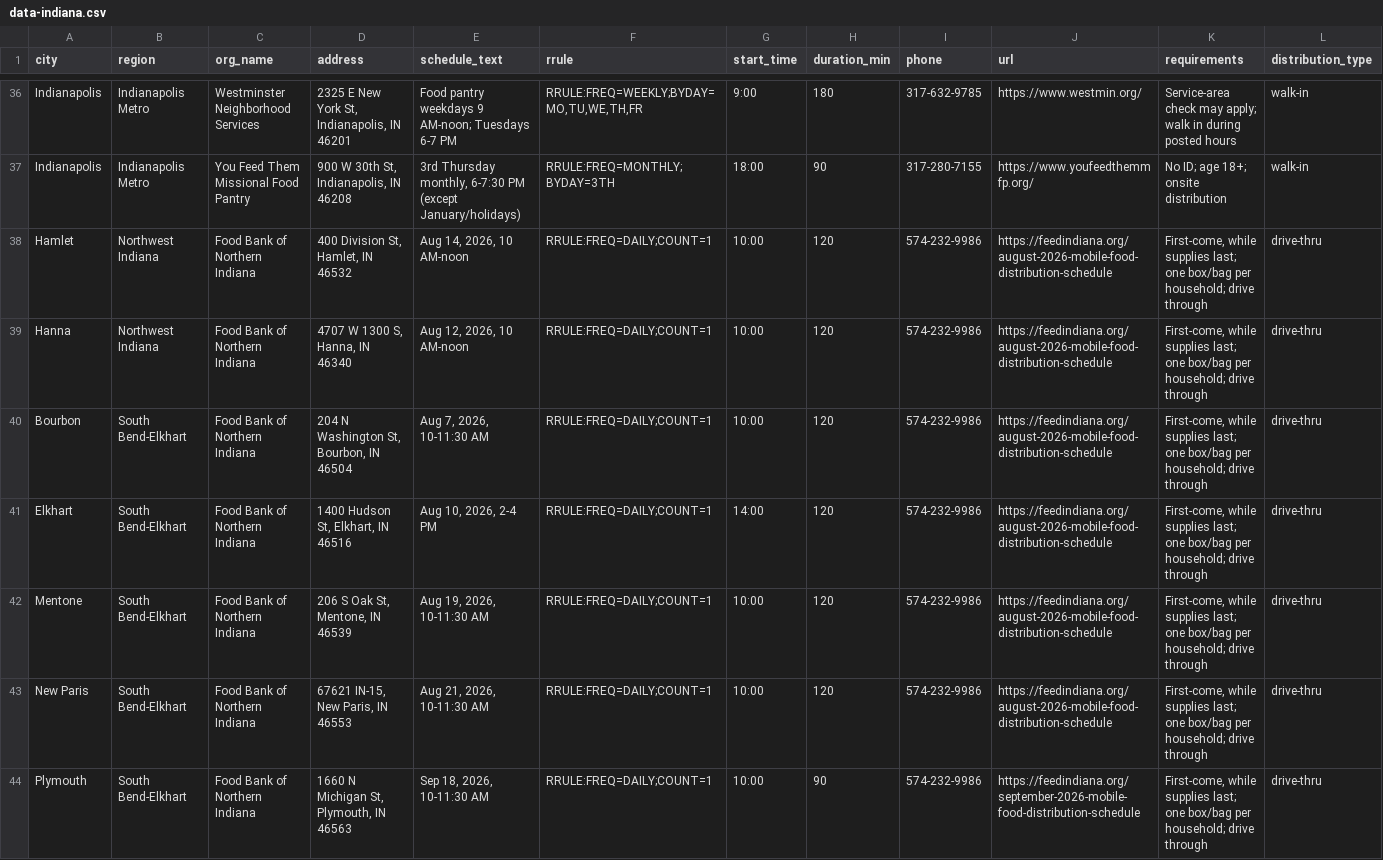
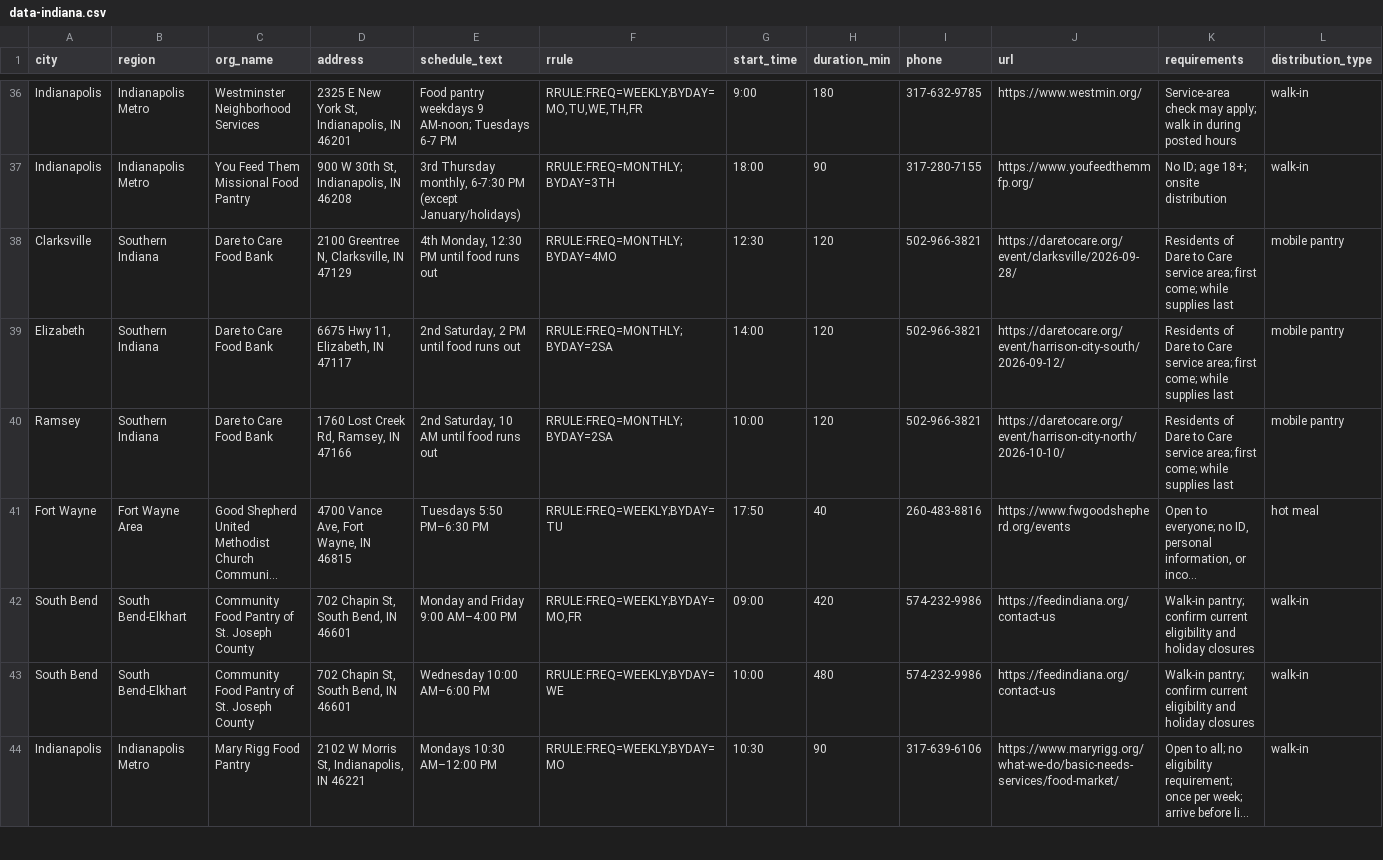
Before and after one commit to freefoodcalendars/freefoodcalendars, a CSV file: data-indiana.csv, drawn as a sheet; only a part is shown, gaps mark what is left out; the shorter side is filled out with more unchanged rows; long unchanged cells end in …; rows hold the shown columns only; the diff covers the shown part only; the diff names each change by its address in the sheet, - before the commit and + after, or states it on an @@ line.

Commit message:
Data cleanup: fix garbled characters, remove expired Indiana events

```diff
--- a/data-indiana.csv
+++ b/data-indiana.csv
-row 38: Hamlet | Northwest Indiana | Food Bank of Northern Indiana | 400 Division St, Hamlet, IN 46532 | Aug 14, 2026, 10 AM-noon | RRULE:FREQ=DAILY;COUNT=1 | 10:00 | 120 | 574-232-9986 | https://feedindiana.org/august-2026-mobile-food-distribution-schedule | First-come, while supplies last; one box/bag per household; drive through | drive-thru
-row 39: Hanna | Northwest Indiana | Food Bank of Northern Indiana | 4707 W 1300 S, Hanna, IN 46340 | Aug 12, 2026, 10 AM-noon | RRULE:FREQ=DAILY;COUNT=1 | 10:00 | 120 | 574-232-9986 | https://feedindiana.org/august-2026-mobile-food-distribution-schedule | First-come, while supplies last; one box/bag per household; drive through | drive-thru
-row 40: Bourbon | South Bend-Elkhart | Food Bank of Northern Indiana | 204 N Washington St, Bourbon, IN 46504 | Aug 7, 2026, 10-11:30 AM | RRULE:FREQ=DAILY;COUNT=1 | 10:00 | 120 | 574-232-9986 | https://feedindiana.org/august-2026-mobile-food-distribution-schedule | First-come, while supplies last; one box/bag per household; drive through | drive-thru
-row 41: Elkhart | South Bend-Elkhart | Food Bank of Northern Indiana | 1400 Hudson St, Elkhart, IN 46516 | Aug 10, 2026, 2-4 PM | RRULE:FREQ=DAILY;COUNT=1 | 14:00 | 120 | 574-232-9986 | https://feedindiana.org/august-2026-mobile-food-distribution-schedule | First-come, while supplies last; one box/bag per household; drive through | drive-thru
-row 42: Mentone | South Bend-Elkhart | Food Bank of Northern Indiana | 206 S Oak St, Mentone, IN 46539 | Aug 19, 2026, 10-11:30 AM | RRULE:FREQ=DAILY;COUNT=1 | 10:00 | 120 | 574-232-9986 | https://feedindiana.org/august-2026-mobile-food-distribution-schedule | First-come, while supplies last; one box/bag per household; drive through | drive-thru
-row 43: New Paris | South Bend-Elkhart | Food Bank of Northern Indiana | 67621 IN-15, New Paris, IN 46553 | Aug 21, 2026, 10-11:30 AM | RRULE:FREQ=DAILY;COUNT=1 | 10:00 | 120 | 574-232-9986 | https://feedindiana.org/august-2026-mobile-food-distribution-schedule | First-come, while supplies last; one box/bag per household; drive through | drive-thru
-row 44: Plymouth | South Bend-Elkhart | Food Bank of Northern Indiana | 1660 N Michigan St, Plymouth, IN 46563 | Sep 18, 2026, 10-11:30 AM | RRULE:FREQ=DAILY;COUNT=1 | 10:00 | 90 | 574-232-9986 | https://feedindiana.org/september-2026-mobile-food-distribution-schedule | First-come, while supplies last; one box/bag per household; drive through | drive-thru
```
Also changed, not shown: 4 removed rows elsewhere in this file, data-alabama.csv, data-mississippi.csv, 9 other files.
